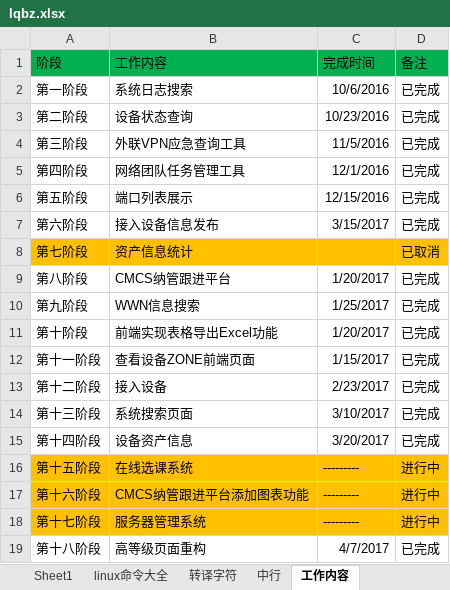
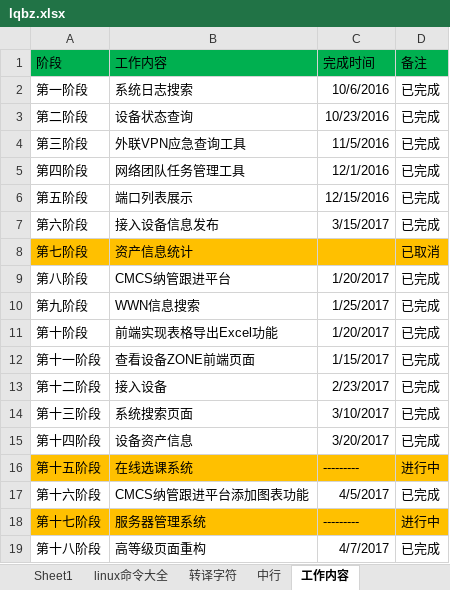
Before and after one commit to wanghaipeng28/htdocs, an Excel workbook: lqbz.xlsx, sheet 工作内容, drawn as a sheet; values as stored, in another font and other column widths than the file's, no borders; the diff names each change by its address in the sheet, - before the commit and + after, or states it on an @@ line.

Commit message:
up

```diff
--- a/lqbz.xlsx (sheet 工作内容)
+++ b/lqbz.xlsx (sheet 工作内容)
-A17:D17 fill: #FFC000
+A17:D17 fill: none
-C17 (完成时间): ---------
+C17 (完成时间): 4/5/2017
-D17 (备注): 进行中
+D17 (备注): 已完成
```
